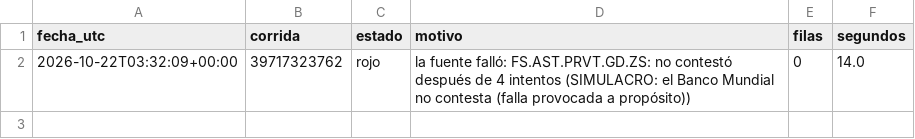
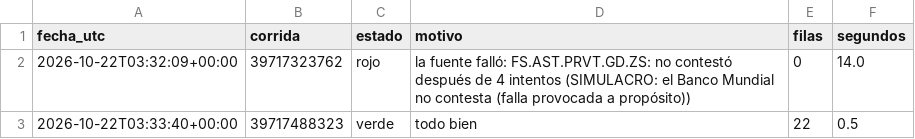
Before and after one commit to uide-programacion-inteligencia-mercados/observatorio-g02, a CSV file: logs/salud_g02.csv, drawn as a sheet.

Commit message:
Corrida 6 del 2026-10-22 (success)

```diff
--- a/logs/salud_g02.csv
+++ b/logs/salud_g02.csv
@@ -2 +2,2 @@ fecha_utc,corrida,estado,motivo,filas,segundos
 2026-10-22T03:32:09+00:00,39717323762,rojo,la fuente falló: FS.AST.PRVT.GD.ZS: no contestó después de 4 intentos (SIMULACRO: el Banco Mundial no contesta (falla provocada a propósito)),0,14.0
+2026-10-22T03:33:40+00:00,39717488323,verde,todo bien,22,0.5
```
Also changed, not shown: 1 other file.
